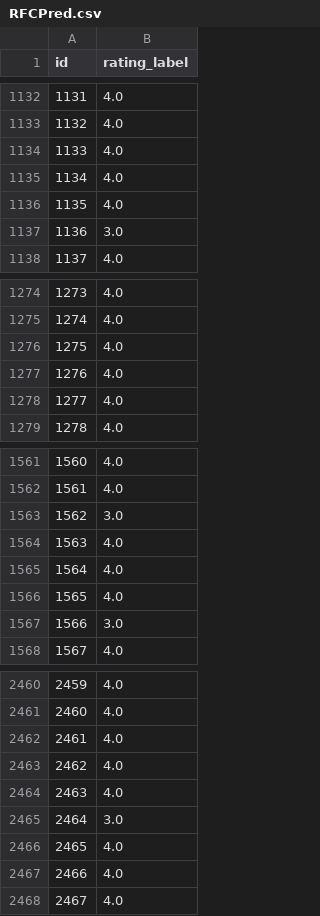
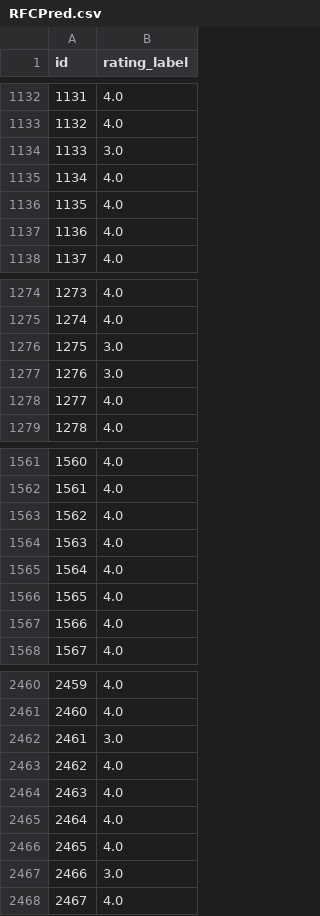
Before and after one commit to lzrobinson/Machine-Learning-Project-2, a CSV file: RFCPred.csv, drawn as a sheet; only a part is shown, gaps mark what is left out; the diff covers the shown part only.

```diff
--- a/RFCPred.csv
+++ b/RFCPred.csv
@@ -1133,6 +1133,6 @@ id,rating_label
 1132,4.0
-1133,4.0
+1133,3.0
 1134,4.0
 1135,4.0
-1136,3.0
+1136,4.0
 1137,4.0
@@ -1275,4 +1275,4 @@ id,rating_label
 1274,4.0
-1275,4.0
-1276,4.0
+1275,3.0
+1276,3.0
 1277,4.0
@@ -1562,3 +1562,3 @@ id,rating_label
 1561,4.0
-1562,3.0
+1562,4.0
 1563,4.0
@@ -1566,3 +1566,3 @@ id,rating_label
 1565,4.0
-1566,3.0
+1566,4.0
 1567,4.0
@@ -2461,8 +2461,8 @@ id,rating_label
 2460,4.0
-2461,4.0
+2461,3.0
 2462,4.0
 2463,4.0
-2464,3.0
+2464,4.0
 2465,4.0
-2466,4.0
+2466,3.0
 2467,4.0
```
Also changed, not shown: 128 edited cells elsewhere in this file, 2 other files.
